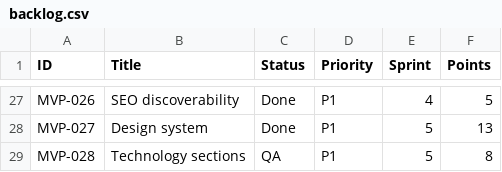
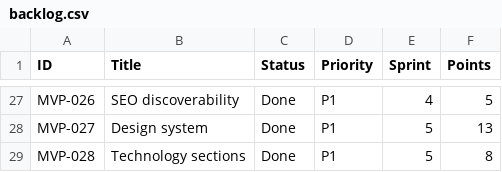
Before and after one commit to posiauday/PPUniverse, a CSV file: planning/backlog.csv, drawn as a sheet; only a part is shown, gaps mark what is left out.

```diff
--- a/planning/backlog.csv
+++ b/planning/backlog.csv
@@ -28,2 +28,2 @@ MVP-026,SEO discoverability,Done,P1,4,5
 MVP-027,Design system,Done,P1,5,13
-MVP-028,Technology sections,QA,P1,5,8
+MVP-028,Technology sections,Done,P1,5,8
```
Also changed, not shown: planning/mvp-backlog.csv, 2 other files.
